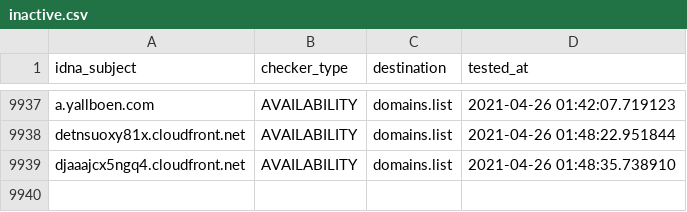
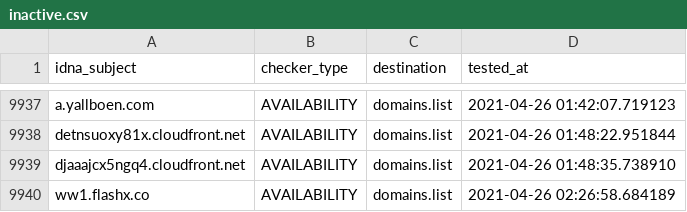
Before and after one commit to Ultimate-Hosts-Blacklist/smed79_blacklist, a CSV file: .pyfunceble/inactive.csv, drawn as a sheet; only a part is shown, gaps mark what is left out; the diff names each change by its address in the sheet, - before the commit and + after, or states it on an @@ line.

```diff
--- a/.pyfunceble/inactive.csv
+++ b/.pyfunceble/inactive.csv
+row 9940: ww1.flashx.co | AVAILABILITY | domains.list | 2021-04-26 02:26:58.684189
```
Also changed, not shown: output/domains.list/continue.csv, 10 other files.
